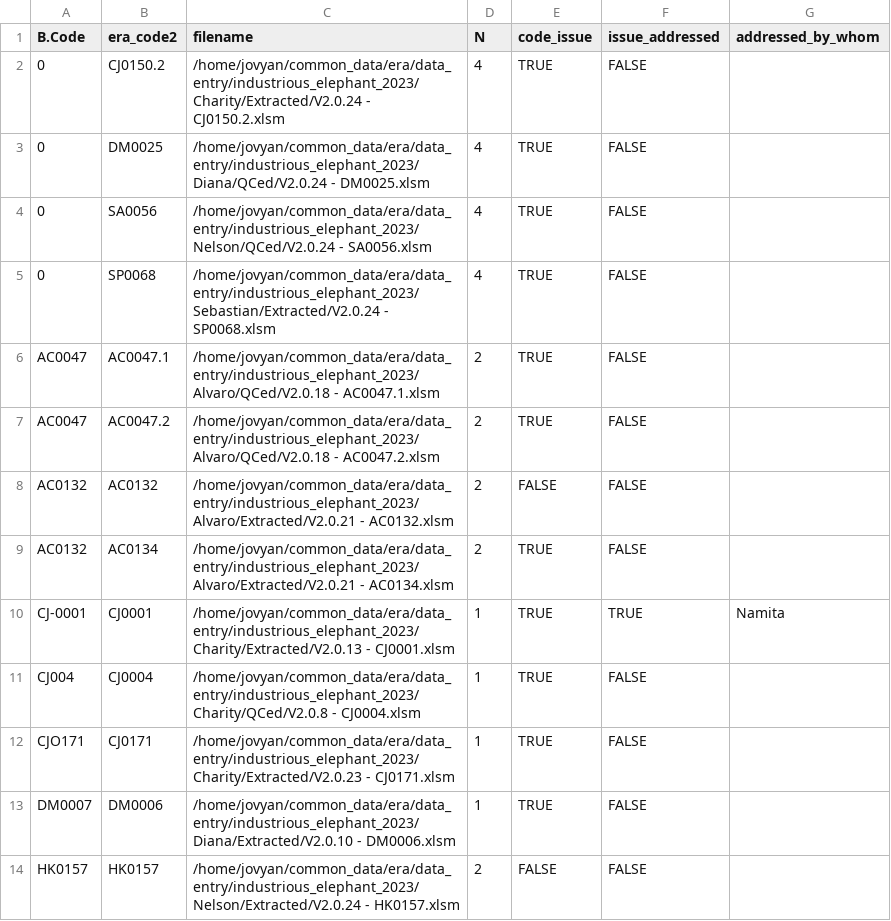
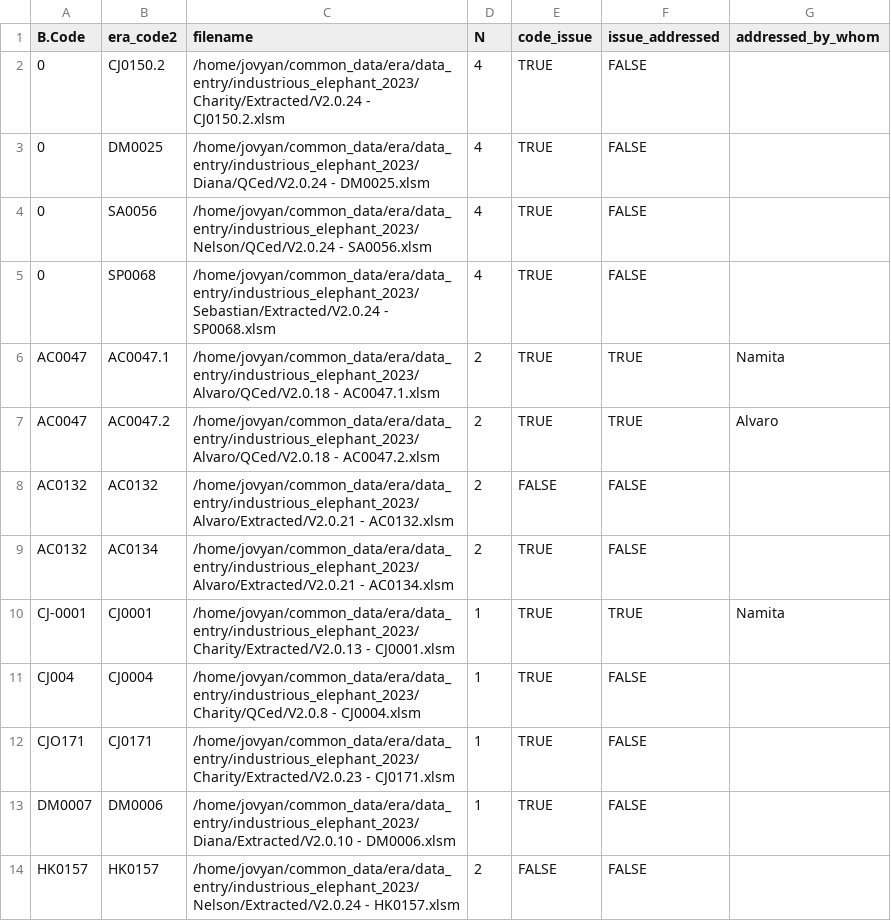
Before and after one commit to CIAT/ERA_dev, a CSV file: data/data_entry/industrious_elephant_2023/data_issues/pub_code_errors.csv, drawn as a sheet; only a part is shown.

Commit message:
Update pub_code_errors.csv

```diff
--- a/data/data_entry/industrious_elephant_2023/data_issues/pub_code_errors.csv
+++ b/data/data_entry/industrious_elephant_2023/data_issues/pub_code_errors.csv
@@ -5,4 +5,4 @@ B.Code,era_code2,filename,N,code_issue,issue_addressed,addressed_by_whom
 0,SP0068,/home/jovyan/common_data/era/data_entry/industrious_elephant_2023/Sebastian/Extracted/V2.0.24 - SP0068.xlsm,4,TRUE,FALSE,""
-AC0047,AC0047.1,/home/jovyan/common_data/era/data_entry/industrious_elephant_2023/Alvaro/QCed/V2.0.18 - AC0047.1.xlsm,2,TRUE,FALSE,""
-AC0047,AC0047.2,/home/jovyan/common_data/era/data_entry/industrious_elephant_2023/Alvaro/QCed/V2.0.18 - AC0047.2.xlsm,2,TRUE,FALSE,""
+AC0047,AC0047.1,/home/jovyan/common_data/era/data_entry/industrious_elephant_2023/Alvaro/QCed/V2.0.18 - AC0047.1.xlsm,2,TRUE,TRUE,"Namita"
+AC0047,AC0047.2,/home/jovyan/common_data/era/data_entry/industrious_elephant_2023/Alvaro/QCed/V2.0.18 - AC0047.2.xlsm,2,TRUE,TRUE,"Alvaro"
 AC0132,AC0132,/home/jovyan/common_data/era/data_entry/industrious_elephant_2023/Alvaro/Extracted/V2.0.21 - AC0132.xlsm,2,FALSE,FALSE,""
```
